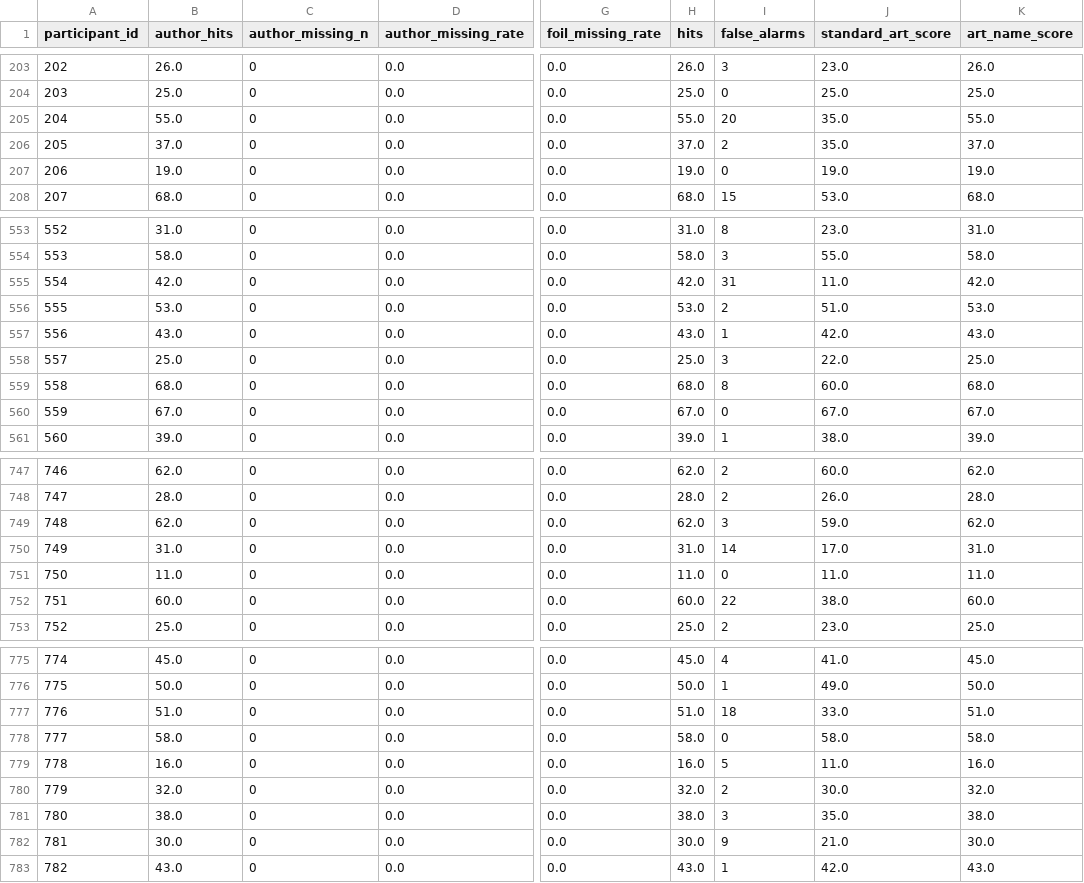
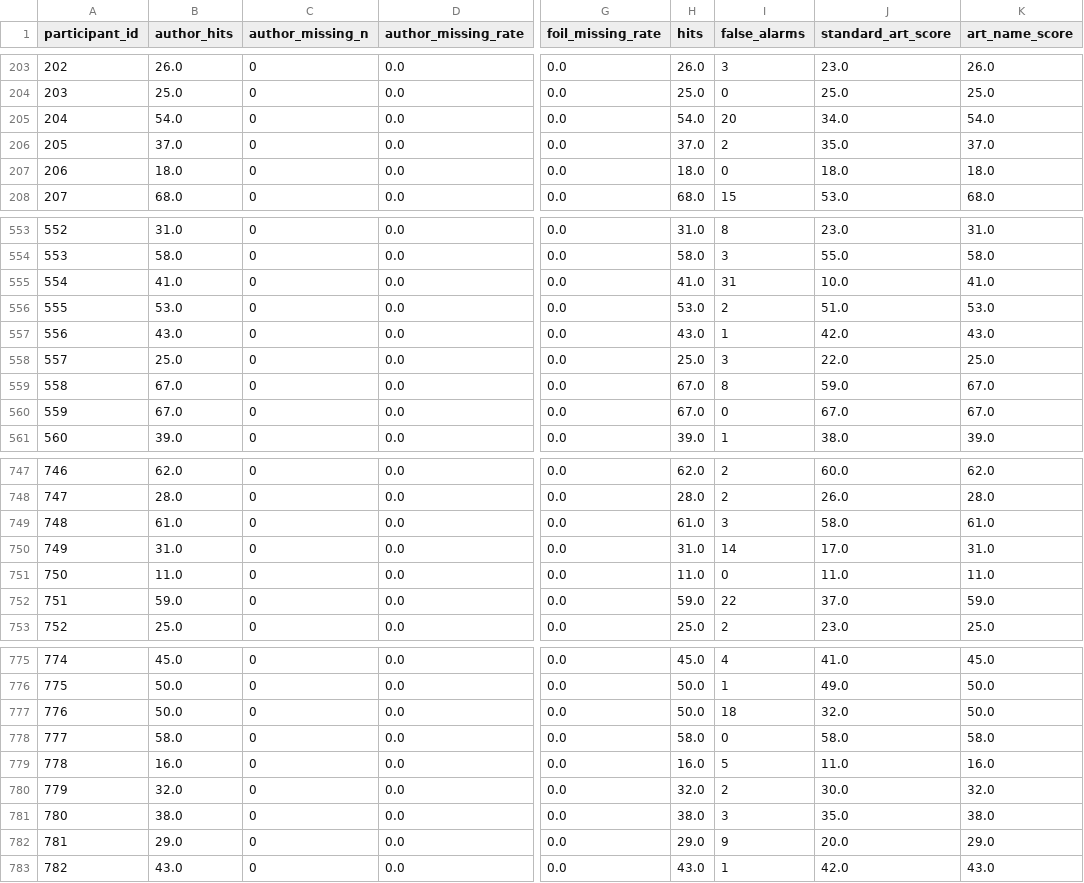
Before and after one commit to BakhturinaPolina/russian-author-recognition-test, a CSV file: data/stepwise_cleaned_versions/05_dimensionality_inputs/ART_pretest_(for Castano)_EN__dimensionality_input__participant_summary.csv, drawn as a sheet; only a part is shown, gaps mark what is left out; the diff covers the shown part only; the diff names each change by its address in the sheet, - before the commit and + after, or states it on an @@ line.

```diff
--- a/data/stepwise_cleaned_versions/05_dimensionality_inputs/ART_pretest_(for Castano)_EN__dimensionality_input__participant_summary.csv
+++ b/data/stepwise_cleaned_versions/05_dimensionality_inputs/ART_pretest_(for Castano)_EN__dimensionality_input__participant_summary.csv
-B205 (author_hits): 55.0
+B205 (author_hits): 54.0
-H205 (hits): 55.0
+H205 (hits): 54.0
-J205 (standard_art_score): 35.0
+J205 (standard_art_score): 34.0
-K205 (art_name_score): 55.0
+K205 (art_name_score): 54.0
-B207 (author_hits): 19.0
+B207 (author_hits): 18.0
-H207 (hits): 19.0
+H207 (hits): 18.0
-J207 (standard_art_score): 19.0
+J207 (standard_art_score): 18.0
-K207 (art_name_score): 19.0
+K207 (art_name_score): 18.0
-B555 (author_hits): 42.0
+B555 (author_hits): 41.0
-H555 (hits): 42.0
+H555 (hits): 41.0
-J555 (standard_art_score): 11.0
+J555 (standard_art_score): 10.0
-K555 (art_name_score): 42.0
+K555 (art_name_score): 41.0
-B559 (author_hits): 68.0
+B559 (author_hits): 67.0
-H559 (hits): 68.0
+H559 (hits): 67.0
-J559 (standard_art_score): 60.0
+J559 (standard_art_score): 59.0
-K559 (art_name_score): 68.0
+K559 (art_name_score): 67.0
-B749 (author_hits): 62.0
+B749 (author_hits): 61.0
-H749 (hits): 62.0
+H749 (hits): 61.0
-J749 (standard_art_score): 59.0
+J749 (standard_art_score): 58.0
-K749 (art_name_score): 62.0
+K749 (art_name_score): 61.0
-B752 (author_hits): 60.0
+B752 (author_hits): 59.0
-H752 (hits): 60.0
+H752 (hits): 59.0
-J752 (standard_art_score): 38.0
+J752 (standard_art_score): 37.0
-K752 (art_name_score): 60.0
+K752 (art_name_score): 59.0
-B777 (author_hits): 51.0
+B777 (author_hits): 50.0
-H777 (hits): 51.0
+H777 (hits): 50.0
-J777 (standard_art_score): 33.0
+J777 (standard_art_score): 32.0
-K777 (art_name_score): 51.0
+K777 (art_name_score): 50.0
-B782 (author_hits): 30.0
+B782 (author_hits): 29.0
-H782 (hits): 30.0
+H782 (hits): 29.0
-J782 (standard_art_score): 21.0
+J782 (standard_art_score): 20.0
-K782 (art_name_score): 30.0
+K782 (art_name_score): 29.0
```
Also changed, not shown: 102 edited cells elsewhere in this file, data/stepwise_cleaned_versions/05_dimensionality_inputs/ART_pretest_(for Castano)_EN__dimensionality_input__author_item_key.csv, data/stepwise_cleaned_versions/05_dimensionality_inputs/ART_pretest_(for Castano)_EN__dimensionality_input__author_response_matrix.csv, 2 other files.
